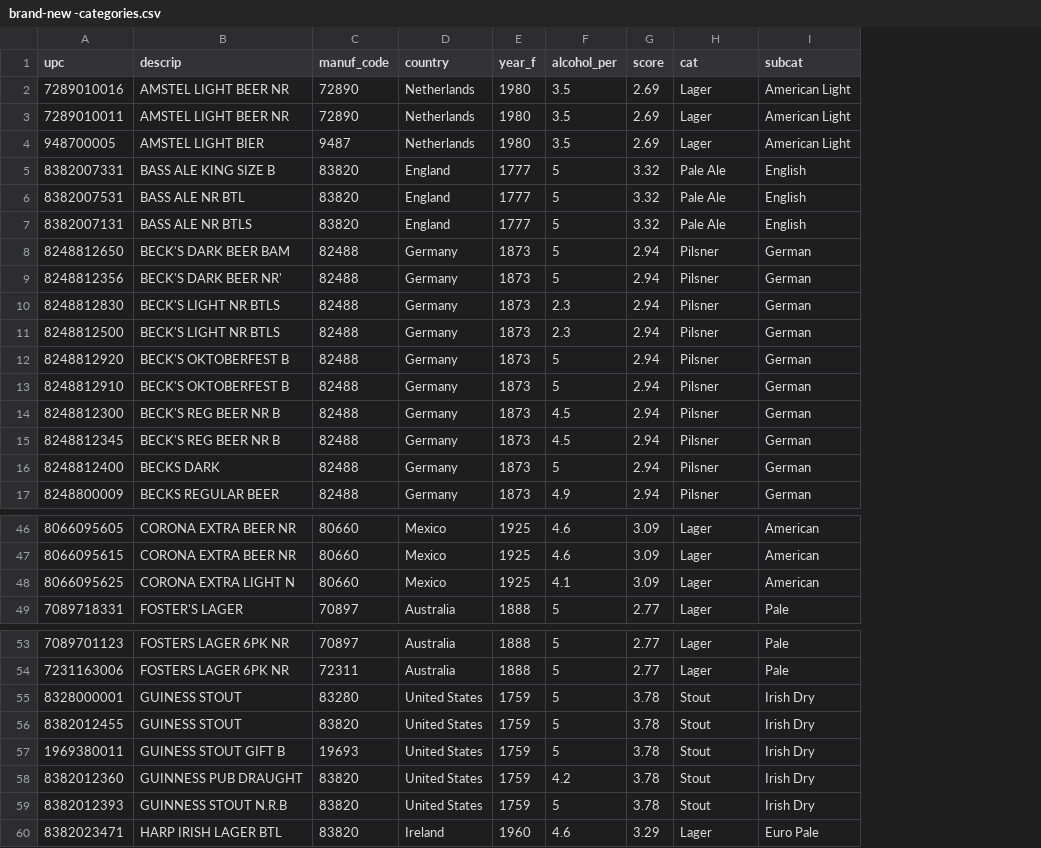
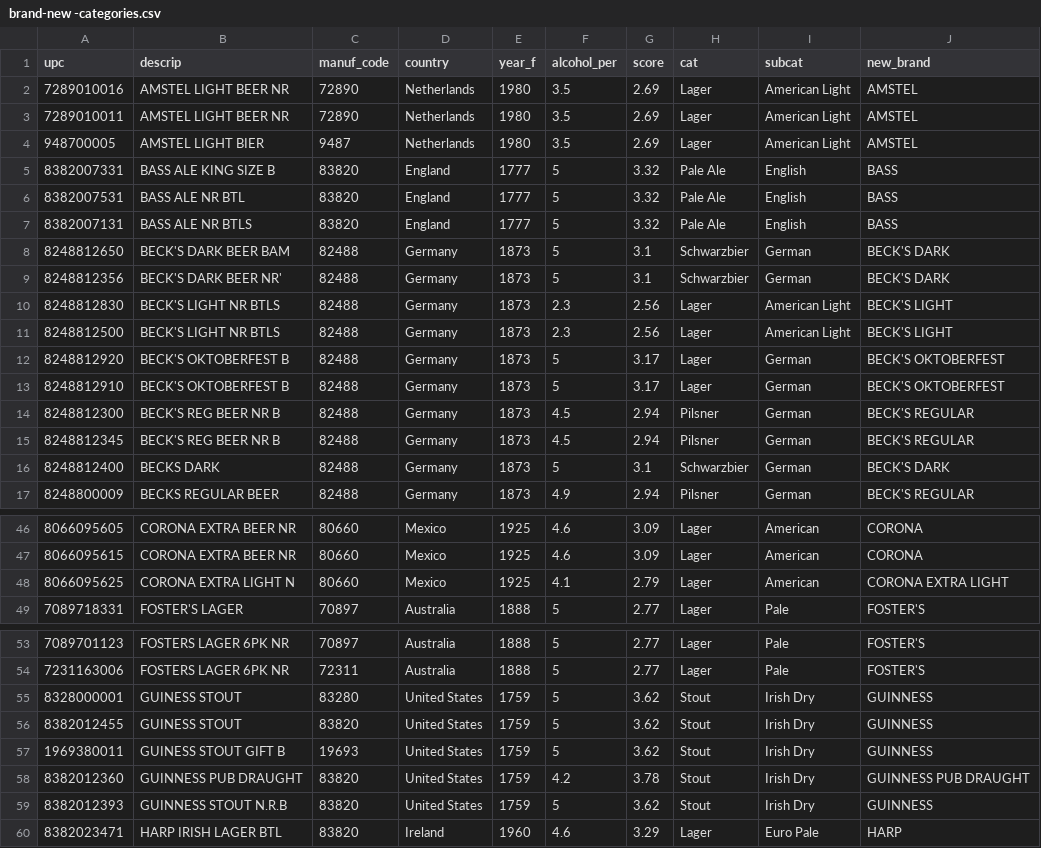
Before and after one commit to andresycalderon/econ2exam, a CSV file: brand-new -categories.csv, drawn as a sheet; only a part is shown, gaps mark what is left out; the diff covers the shown part only; the diff names each change by its address in the sheet, - before the commit and + after, or states it on an @@ line.

Commit message:
Add files via upload

```diff
--- a/brand-new -categories.csv
+++ b/brand-new -categories.csv
+column J (new_brand), rows 2-17: AMSTEL | AMSTEL | AMSTEL | BASS | BASS | BASS | BECK'S DARK | BECK'S DARK | BECK'S LIGHT | BECK'S LIGHT | BECK'S OKTOBERFEST | BECK'S OKTOBERFEST | BECK'S REGULAR | BECK'S REGULAR | BECK'S DARK | BECK'S REGULAR; rows 46-49: CORONA | CORONA | CORONA EXTRA LIGHT | FOSTER'S; rows 53-60: FOSTER'S | FOSTER'S | GUINNESS | GUINNESS | GUINNESS | GUINNESS PUB DRAUGHT | GUINNESS | HARP
-G8:G9 (score): 2.94
+G8:G9 (score): 3.1
-H8:H9 (cat): Pilsner
+H8:H9 (cat): Schwarzbier
-G10:G11 (score): 2.94
+G10:G11 (score): 2.56
-H10:H13 (cat): Pilsner
+H10:H13 (cat): Lager
-I10:I11 (subcat): German
+I10:I11 (subcat): American Light
-G12:G13 (score): 2.94
+G12:G13 (score): 3.17
-G16 (score): 2.94
+G16 (score): 3.1
-H16 (cat): Pilsner
+H16 (cat): Schwarzbier
-G48 (score): 3.09
+G48 (score): 2.79
-G55:G57 (score): 3.78
+G55:G57 (score): 3.62
-G59 (score): 3.78
+G59 (score): 3.62
```
Also changed, not shown: 8 edited cells elsewhere in this file.
